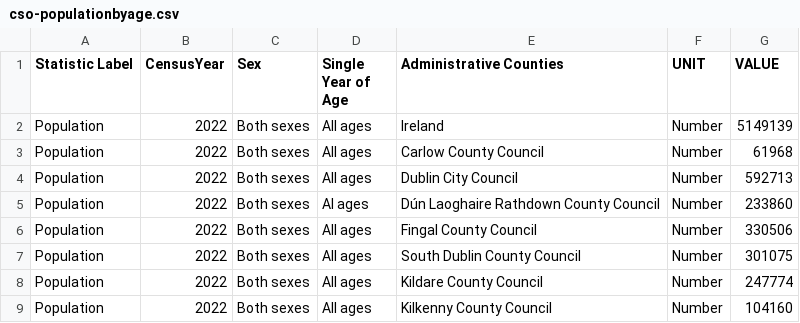
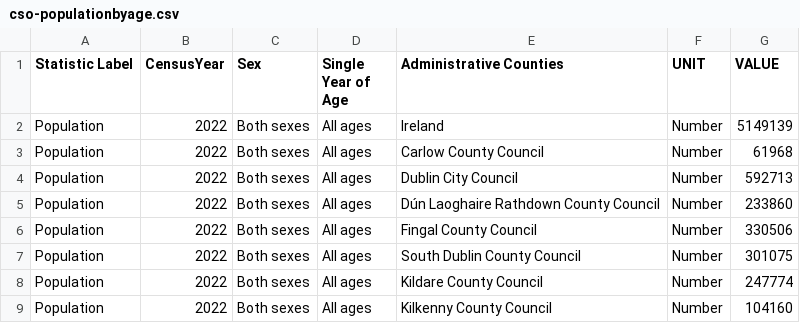
Before and after one commit to Glogover/programming-for-data-analytics, a CSV file: my-work/Topic05 - analysing data/cso-populationbyage.csv, drawn as a sheet; only a part is shown.

Commit message:
prep data

```diff
--- a/my-work/Topic05 - analysing data/cso-populationbyage.csv
+++ b/my-work/Topic05 - analysing data/cso-populationbyage.csv
@@ -4,3 +4,3 @@
 "Population","2022","Both sexes","All ages","Dublin City Council","Number","592713"
-"Population","2022","Both sexes","Al  ages","Dún Laoghaire Rathdown County Council","Number","233860"
+"Population","2022","Both sexes","All ages","Dún Laoghaire Rathdown County Council","Number","233860"
 "Population","2022","Both sexes","All ages","Fingal County Council","Number","330506"
```
Also changed, not shown: 2 other files.
